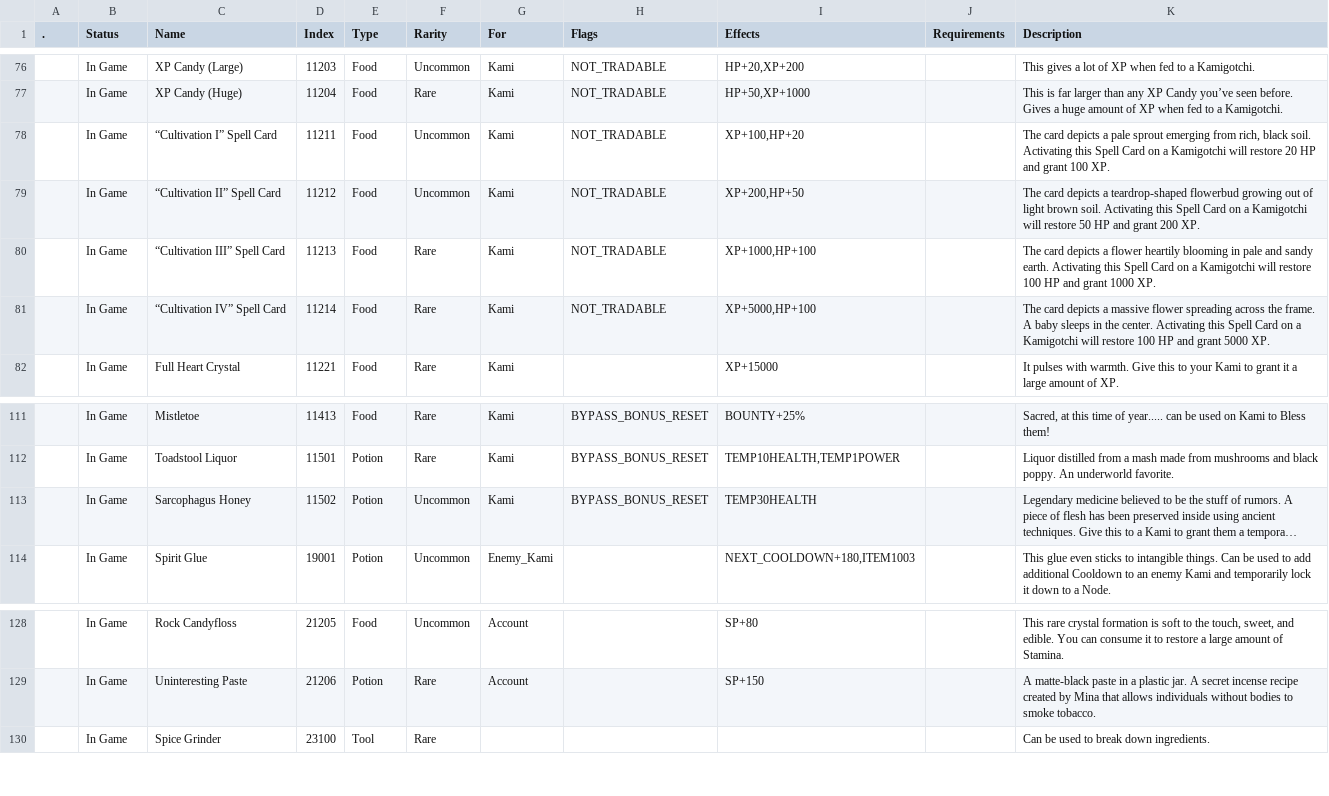
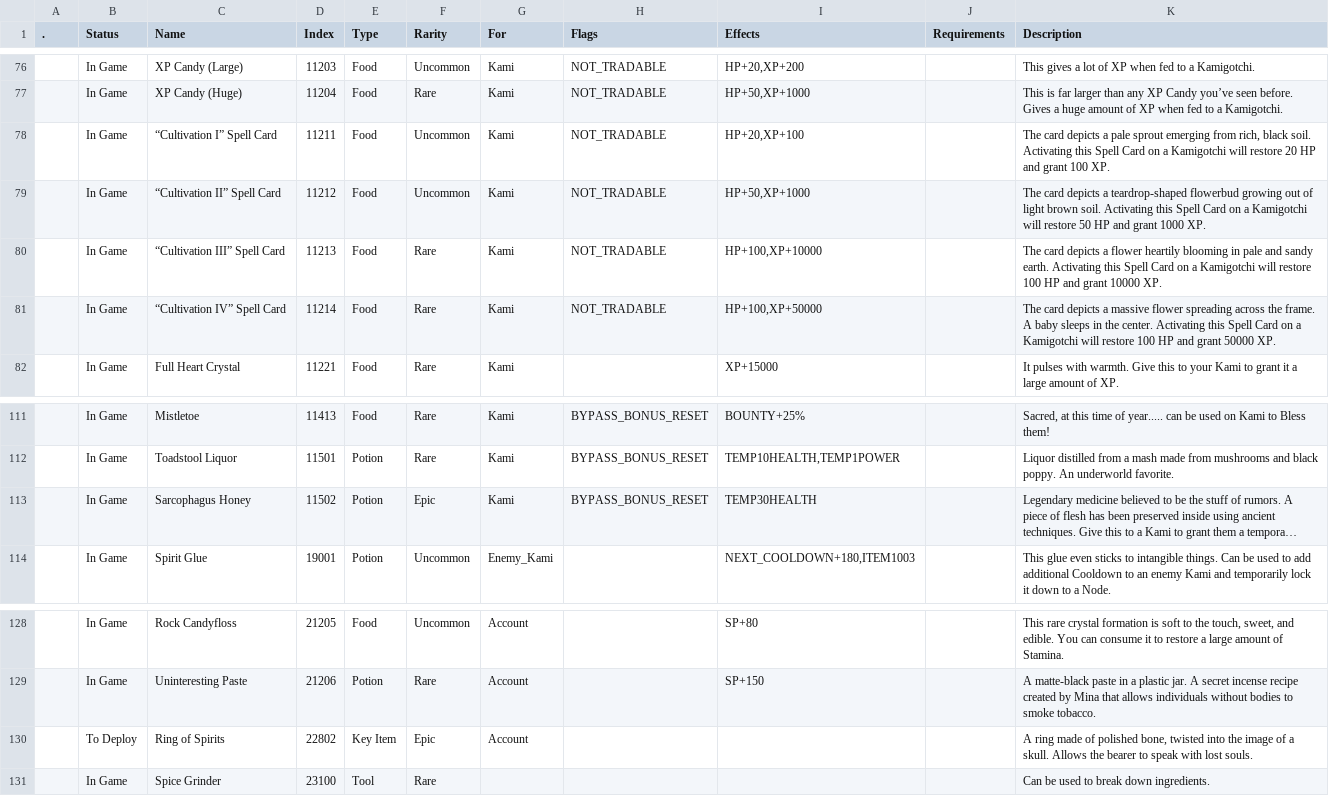
Before and after one commit to Asphodel-OS/kamigotchi, a CSV file: packages/contracts/deployment/world/data/items/items.csv, drawn as a sheet; only a part is shown, gaps mark what is left out; long unchanged cells end in …; the diff names each change by its address in the sheet, - before the commit and + after, or states it on an @@ line.

Commit message:
add ring of spirits (#2422)
add new item 22802 (Ring of Spirits)
- onchain deployment
- item image

```diff
--- a/packages/contracts/deployment/world/data/items/items.csv
+++ b/packages/contracts/deployment/world/data/items/items.csv
-I78 (Effects): XP+100,HP+20
+I78 (Effects): HP+20,XP+100
-I79 (Effects): XP+200,HP+50
+I79 (Effects): HP+50,XP+1000
-K79 (Description): …and grant 200 XP.
+K79 (Description): …and grant 1000 XP.
-I80 (Effects): XP+1000,HP+100
+I80 (Effects): HP+100,XP+10000
-K80 (Description): …and grant 1000 XP.
+K80 (Description): …and grant 10000 XP.
-I81 (Effects): XP+5000,HP+100
+I81 (Effects): HP+100,XP+50000
-K81 (Description): …and grant 5000 XP.
+K81 (Description): …and grant 50000 XP.
-F113 (Rarity): Uncommon
+F113 (Rarity): Epic
+row 130:  | To Deploy | Ring of Spirits | 22802 | Key Item | Epic | Account |  |  |  | A ring made of polished bone, twisted into the image of a skull. Allows the bearer to speak with lost souls.
```
Also changed, not shown: 3 other files.
